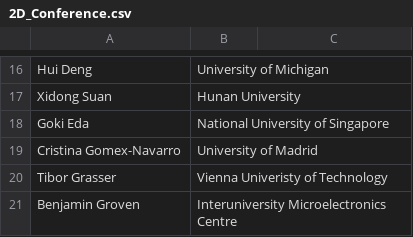
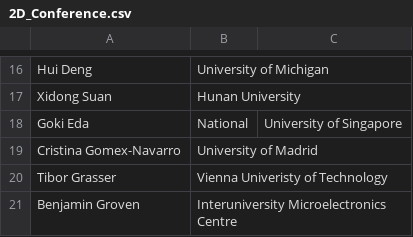
Before and after one commit to 0Hughman0/tmd_conference, a CSV file: tmd_conference/_data/2D_Conference.csv, drawn as a sheet; only a part is shown, gaps mark what is left out; the diff names each change by its address in the sheet, - before the commit and + after, or states it on an @@ line.

Commit message:
Update 2D_Conference.csv

```diff
--- a/tmd_conference/_data/2D_Conference.csv
+++ b/tmd_conference/_data/2D_Conference.csv
-B18: National University of Singapore
+B18: National
-C18: (empty)
+C18: University of Singapore
```
